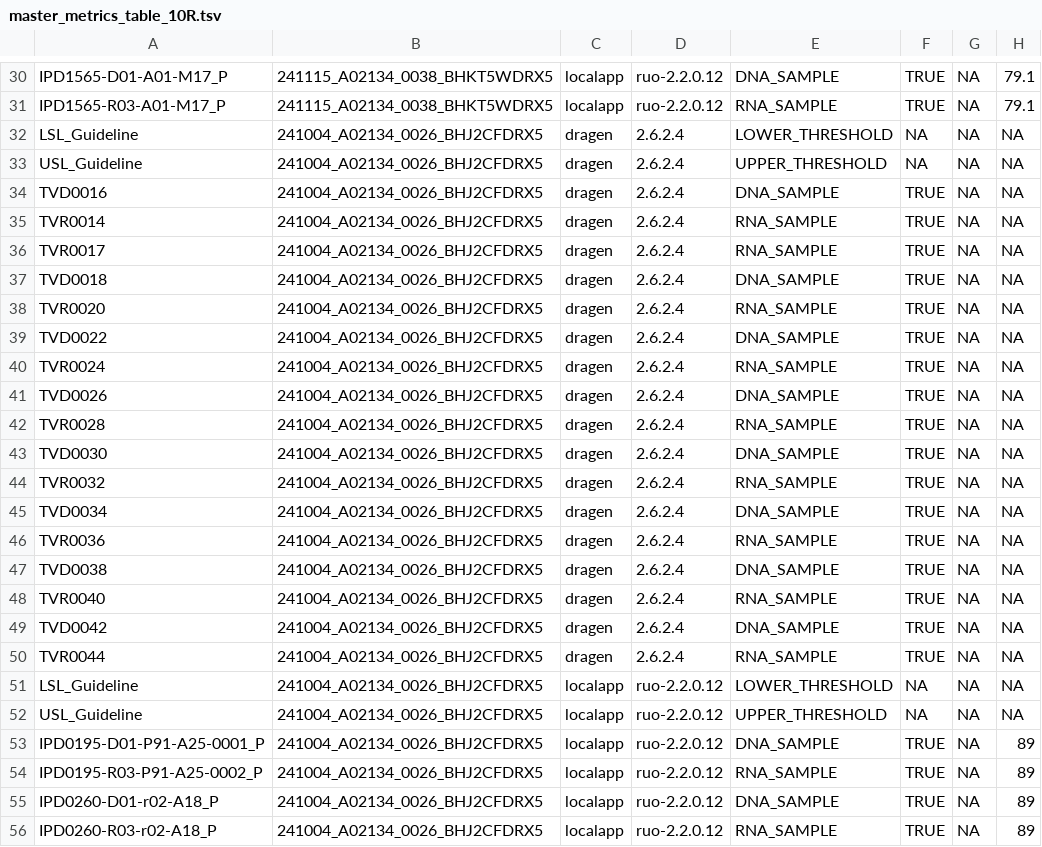
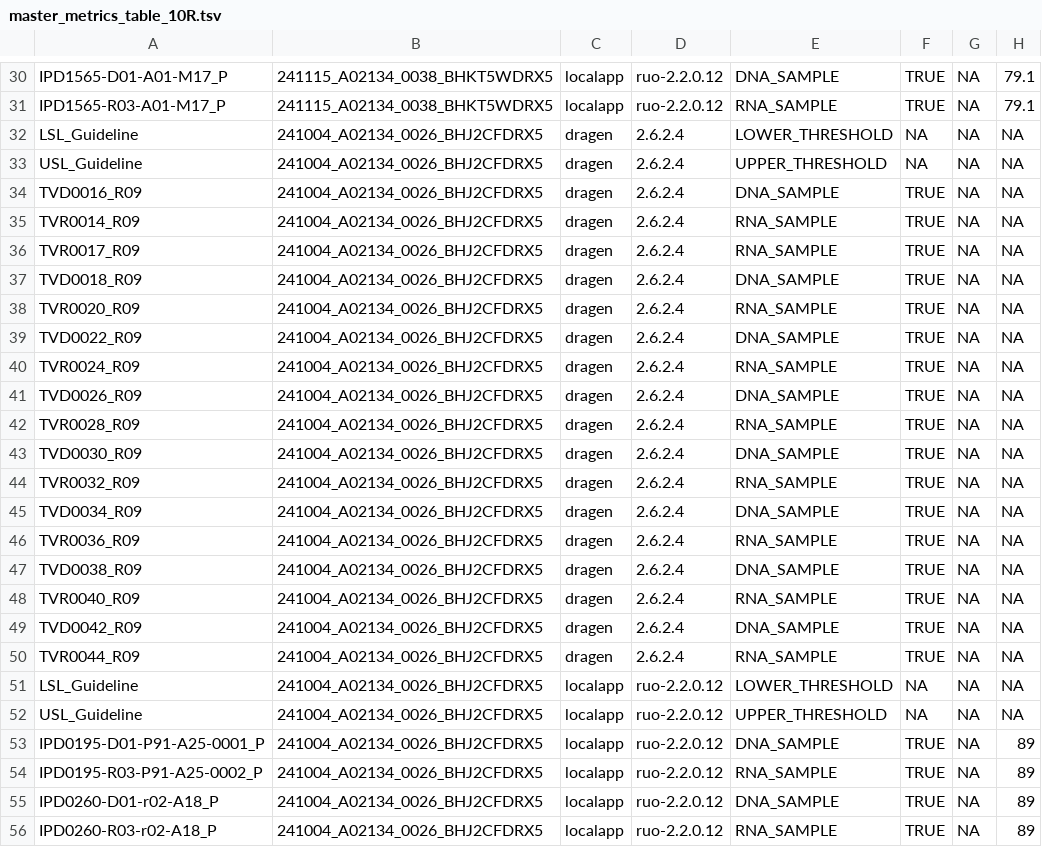
Before and after one commit to InPreD/tsoppy_QC_metrics_plots, a TSV file: data/merged_workflow_tables/master_metrics_table_10R.tsv, drawn as a sheet; only a part is shown, gaps mark what is left out; the diff covers the shown part only; the diff names each change by its address in the sheet, - before the commit and + after, or states it on an @@ line.

```diff
--- a/data/merged_workflow_tables/master_metrics_table_10R.tsv
+++ b/data/merged_workflow_tables/master_metrics_table_10R.tsv
-A34: TVD0016
+A34: TVD0016_R09
-A35: TVR0014
+A35: TVR0014_R09
-A36: TVR0017
+A36: TVR0017_R09
-A37: TVD0018
+A37: TVD0018_R09
-A38: TVR0020
+A38: TVR0020_R09
-A39: TVD0022
+A39: TVD0022_R09
-A40: TVR0024
+A40: TVR0024_R09
-A41: TVD0026
+A41: TVD0026_R09
-A42: TVR0028
+A42: TVR0028_R09
-A43: TVD0030
+A43: TVD0030_R09
-A44: TVR0032
+A44: TVR0032_R09
-A45: TVD0034
+A45: TVD0034_R09
-A46: TVR0036
+A46: TVR0036_R09
-A47: TVD0038
+A47: TVD0038_R09
-A48: TVR0040
+A48: TVR0040_R09
-A49: TVD0042
+A49: TVD0042_R09
-A50: TVR0044
+A50: TVR0044_R09
```
Also changed, not shown: 154 edited cells elsewhere in this file, data/merged_workflow_tables/master_metrics_table_1R.tsv, data/merged_workflow_tables/master_metrics_table_2R.tsv, 1 other file.
